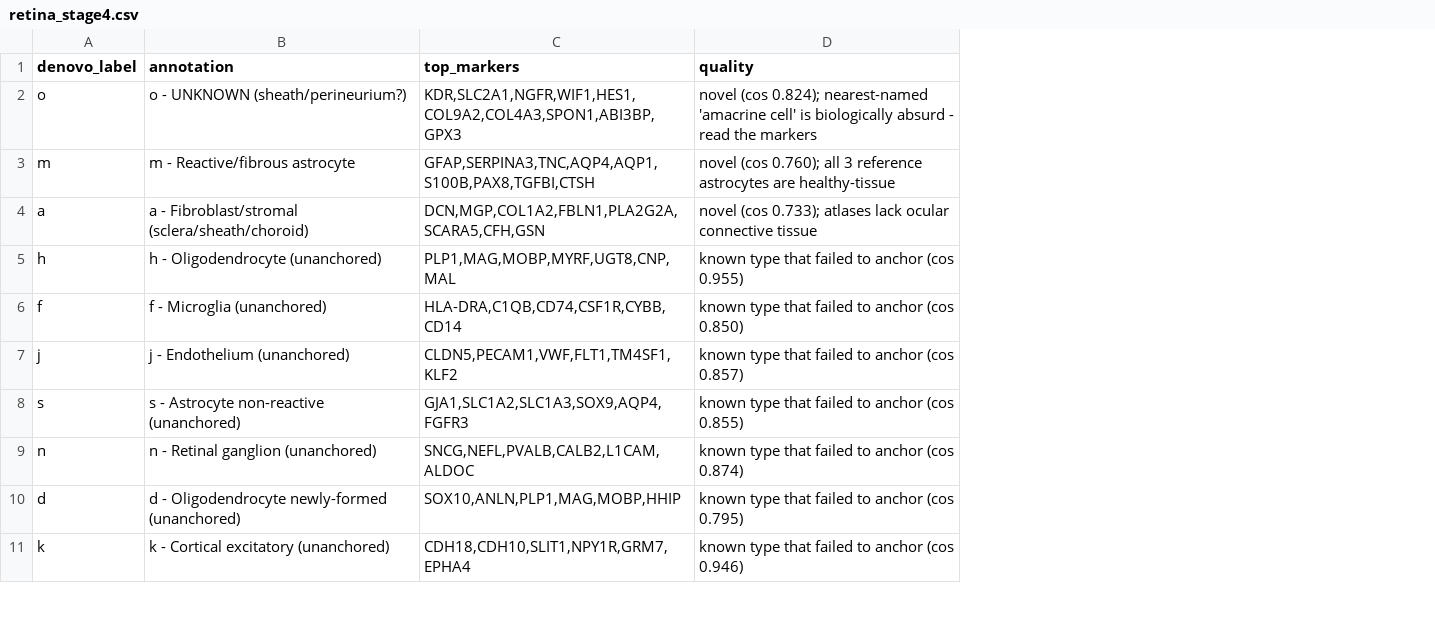
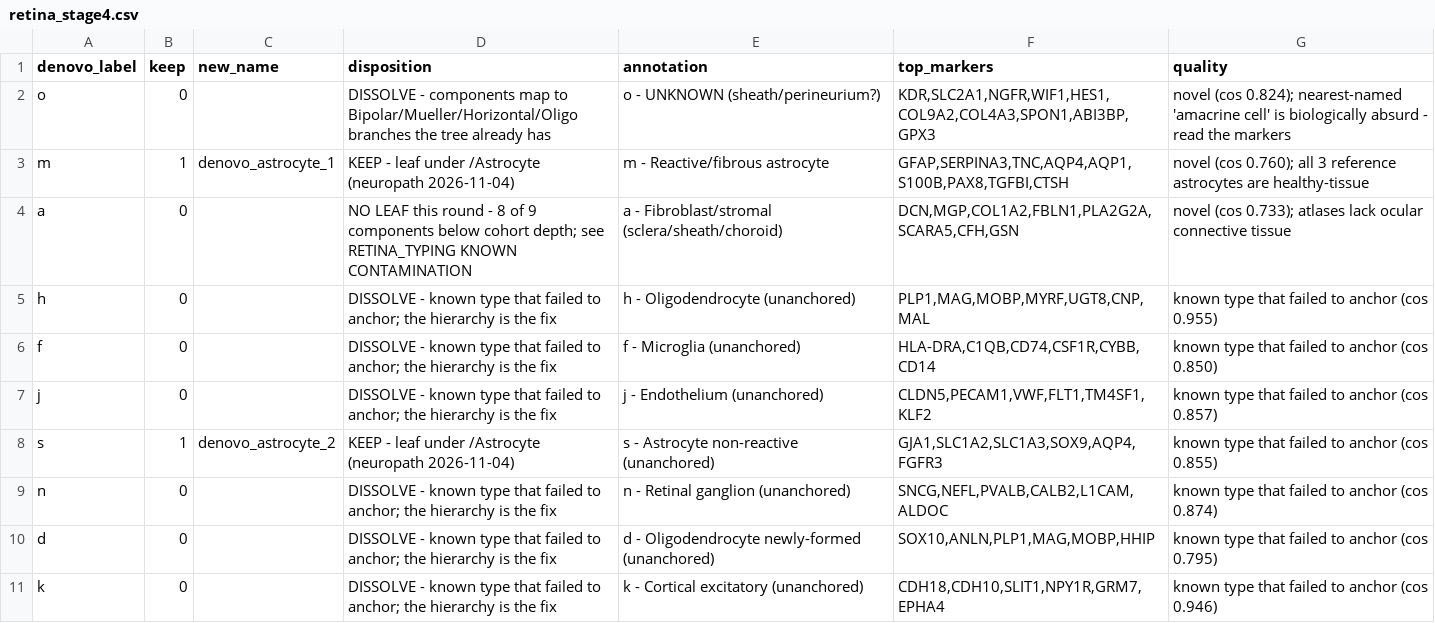
Before and after one commit to UW-BRaIN-lab/cosmx-utilities, a CSV file: pipeline/reference/denovo_annotations/retina_stage4.csv, drawn as a sheet; only a part is shown; the diff names each change by its address in the sheet, - before the commit and + after, or states it on an @@ line.

```diff
--- a/pipeline/reference/denovo_annotations/retina_stage4.csv
+++ b/pipeline/reference/denovo_annotations/retina_stage4.csv
+column B (keep), rows 2-11: 0 | 1 | 0 | 0 | 0 | 0 | 1 | 0 | 0 | 0
+column C (new_name), rows 3-8: denovo_astrocyte_1 |  |  |  |  | denovo_astrocyte_2
+column D (disposition), rows 2-11: DISSOLVE - components map to Bipolar/Mueller/Horizontal/Oligo branches the tree already has | KEEP - leaf under /Astrocyte (neuropath 2026-11-04) | NO LEAF this round - 8 of 9 components below cohort depth; see RETINA_TYPING KNOWN CONTAMINATION | DISSOLVE - known type that failed to anchor; the hierarchy is the fix | DISSOLVE - known type that failed to anchor; the hierarchy is the fix | DISSOLVE - known type that failed to anchor; the hierarchy is the fix | KEEP - leaf under /Astrocyte (neuropath 2026-11-04) | DISSOLVE - known type that failed to anchor; the hierarchy is the fix | DISSOLVE - known type that failed to anchor; the hierarchy is the fix | DISSOLVE - known type that failed to anchor; the hierarchy is the fix
```
Also changed, not shown: pipeline/reference/fov_annotations.csv, 9 other files.
